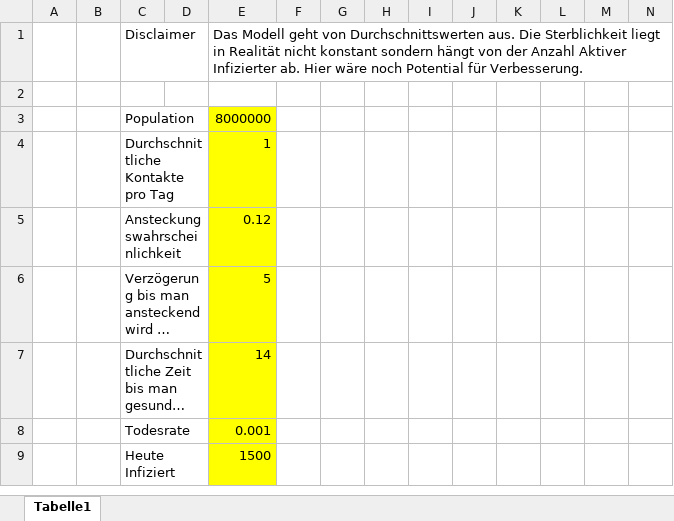
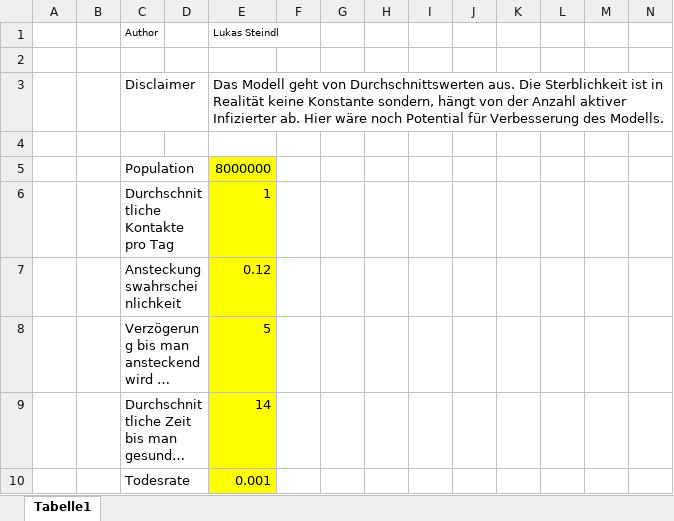
Before and after one commit to LukasSteindl/covid19model, an Excel workbook: covid19-model.xlsx, sheet Tabelle1, drawn as a sheet; only a part is shown; the shorter side is filled out with more unchanged rows; long unchanged cells end in …; values as stored, in another font and other column widths than the file's, no borders; charts and pictures not drawn; addresses are those after the commit; rows hold the shown columns only; the diff names each change by its address in the sheet, - before the commit and + after, or states it on an @@ line.

```diff
--- a/covid19-model.xlsx (sheet Tabelle1)
+++ b/covid19-model.xlsx (sheet Tabelle1)
+row 1:  |  | Author |  | Lukas Steindl
+row 2: (empty)
-E3: …Die Sterblichkeit liegt in Realität nicht konstant sondern hängt von der Anzahl Aktiver Infizierter ab. Hier wäre noch Potential für Verbesserung.
+E3: …Die Sterblichkeit ist in Realität keine Konstante sondern, hängt von der Anzahl aktiver Infizierter ab. Hier wäre noch Potential für Verbesserung des Modells.
```
Also changed, not shown: charts or pictures, 2 other files.
